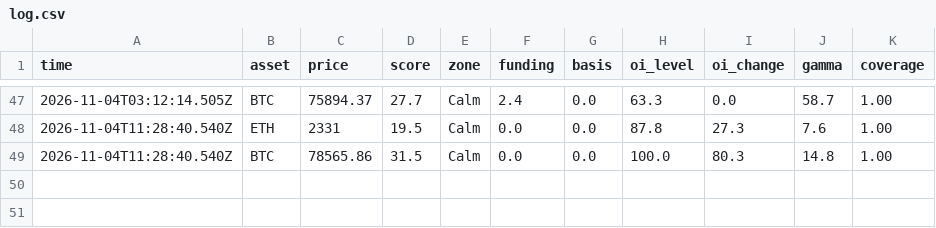
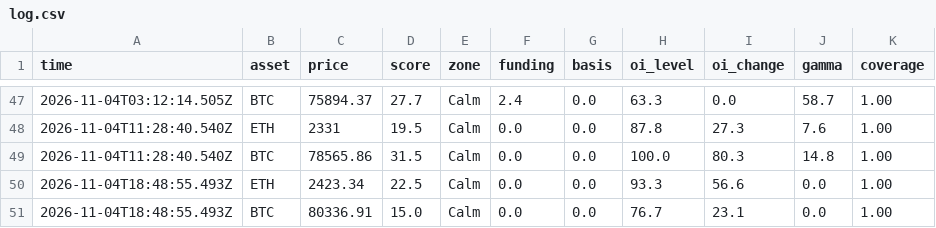
Before and after one commit to masked1987/fragility, a CSV file: log.csv, drawn as a sheet; only a part is shown, gaps mark what is left out.

```diff
--- a/log.csv
+++ b/log.csv
@@ -49 +49,3 @@ time,asset,price,score,zone,funding,basis,oi_level,oi_change,gamma,coverage
 2026-11-04T11:28:40.540Z,BTC,78565.86,31.5,Calm,0.0,0.0,100.0,80.3,14.8,1.00
+2026-11-04T18:48:55.493Z,ETH,2423.34,22.5,Calm,0.0,0.0,93.3,56.6,0.0,1.00
+2026-11-04T18:48:55.493Z,BTC,80336.91,15.0,Calm,0.0,0.0,76.7,23.1,0.0,1.00
```
Also changed, not shown: 1 other file.
